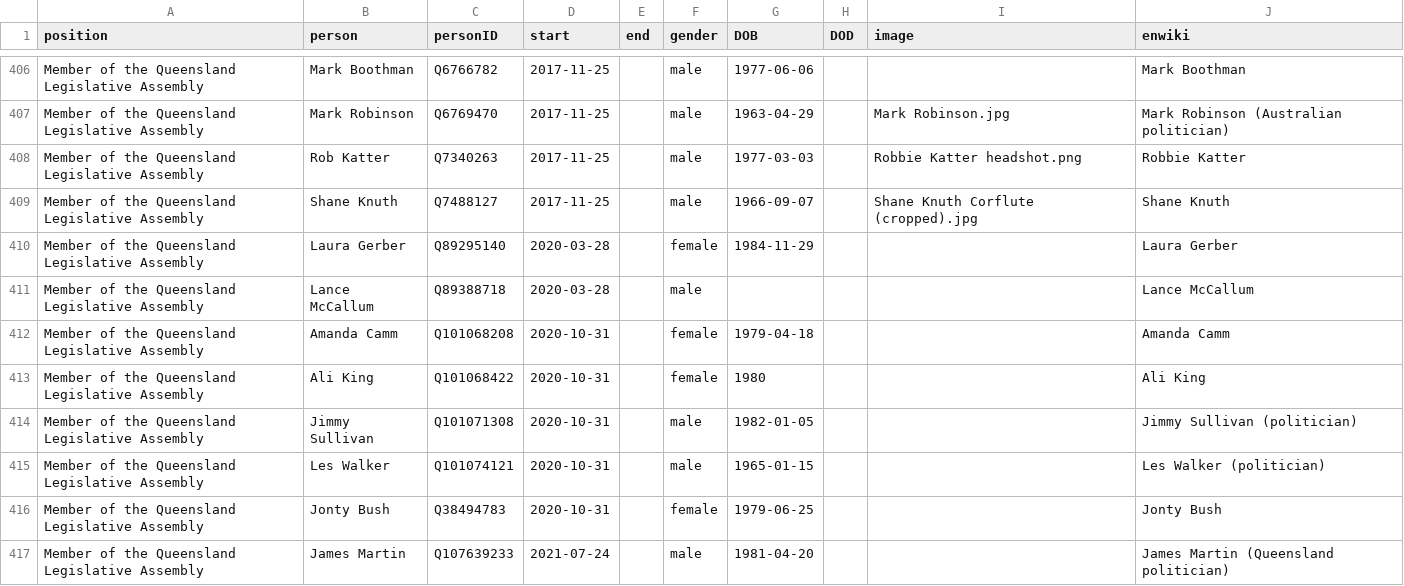
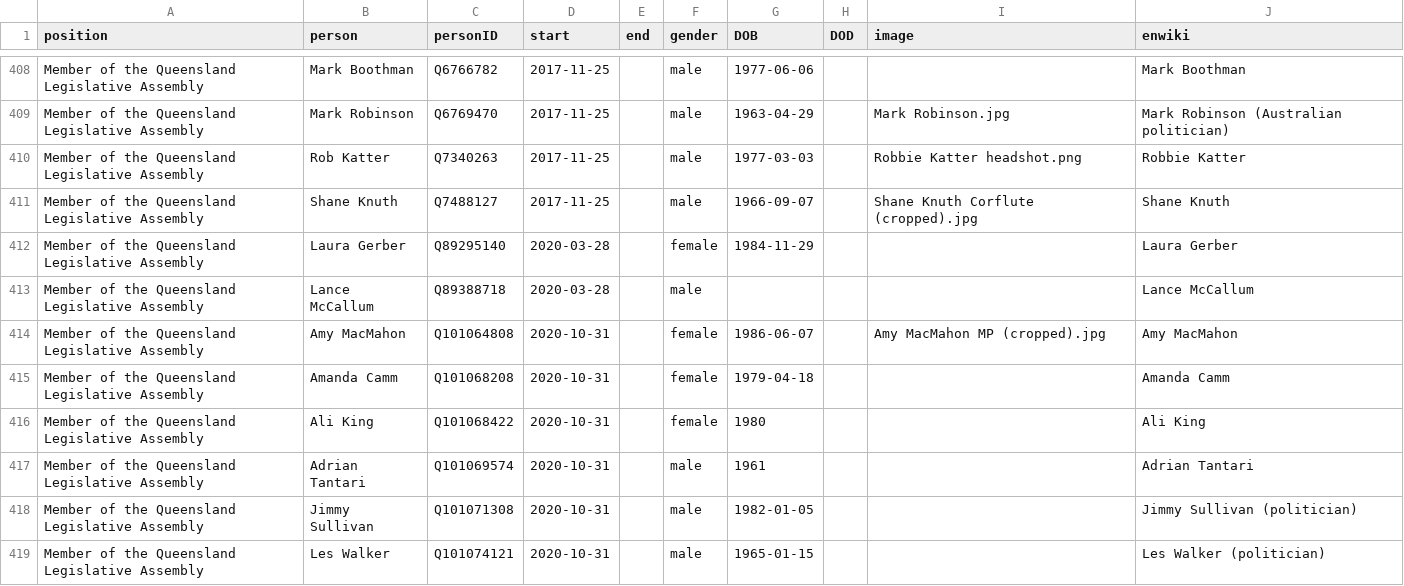
Before and after one commit to every-politician-scrapers/australia-cabinet, a CSV file: html/legislators.csv, drawn as a sheet; only a part is shown, gaps mark what is left out; the shorter side is filled out with more unchanged rows; the diff covers the shown part only.

Commit message:
PCB update

```diff
--- a/html/legislators.csv
+++ b/html/legislators.csv
@@ -411,4 +413,6 @@ Member of the Queensland Legislative Assembly,Laura Gerber,Q89295140,2020-03-28,
 Member of the Queensland Legislative Assembly,Lance McCallum,Q89388718,2020-03-28,,male,,,,Lance McCallum
+Member of the Queensland Legislative Assembly,Amy MacMahon,Q101064808,2020-10-31,,female,1986-06-07,,Amy MacMahon MP (cropped).jpg,Amy MacMahon
 Member of the Queensland Legislative Assembly,Amanda Camm,Q101068208,2020-10-31,,female,1979-04-18,,,Amanda Camm
 Member of the Queensland Legislative Assembly,Ali King,Q101068422,2020-10-31,,female,1980,,,Ali King
+Member of the Queensland Legislative Assembly,Adrian Tantari,Q101069574,2020-10-31,,male,1961,,,Adrian Tantari
 Member of the Queensland Legislative Assembly,Jimmy Sullivan,Q101071308,2020-10-31,,male,1982-01-05,,,Jimmy Sullivan (politician)
```
Also changed, not shown: 5 added rows and 7 edited cells elsewhere in this file.
